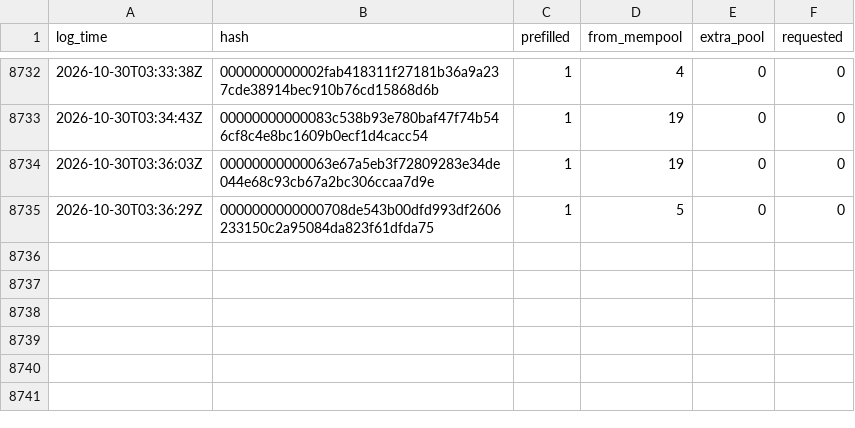
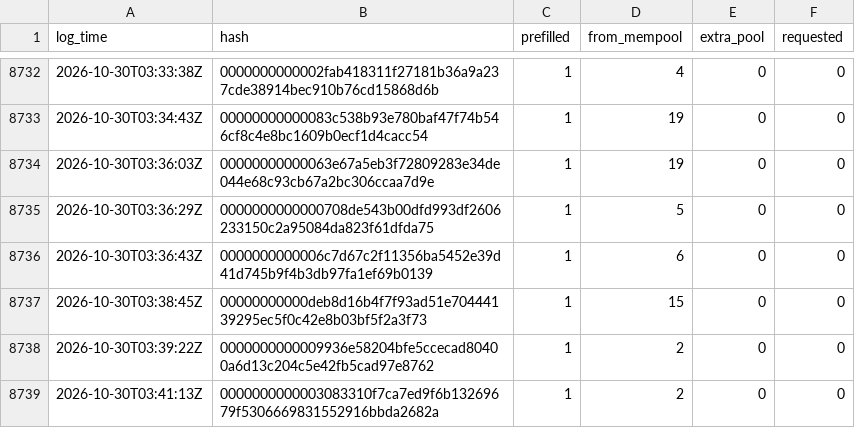
Before and after one commit to rufitnes/tempnet-data, a CSV file: data/compact.csv, drawn as a sheet; only a part is shown, gaps mark what is left out; the diff names each change by its address in the sheet, - before the commit and + after, or states it on an @@ line.

```diff
--- a/data/compact.csv
+++ b/data/compact.csv
+row 8736: 2026-10-30T03:36:43Z | 0000000000006c7d67c2f11356ba5452e39d41d745b9f4b3db97fa1ef69b0139 | 1 | 6 | 0 | 0
+row 8737: 2026-10-30T03:38:45Z | 00000000000deb8d16b4f7f93ad51e70444139295ec5f0c42e8b03bf5f2a3f73 | 1 | 15 | 0 | 0
+row 8738: 2026-10-30T03:39:22Z | 0000000000009936e58204bfe5ccecad80400a6d13c204c5e42fb5cad97e8762 | 1 | 2 | 0 | 0
+row 8739: 2026-10-30T03:41:13Z | 0000000000003083310f7ca7ed9f6b13269679f5306669831552916bbda2682a | 1 | 2 | 0 | 0
```
Also changed, not shown: 4 other files.
